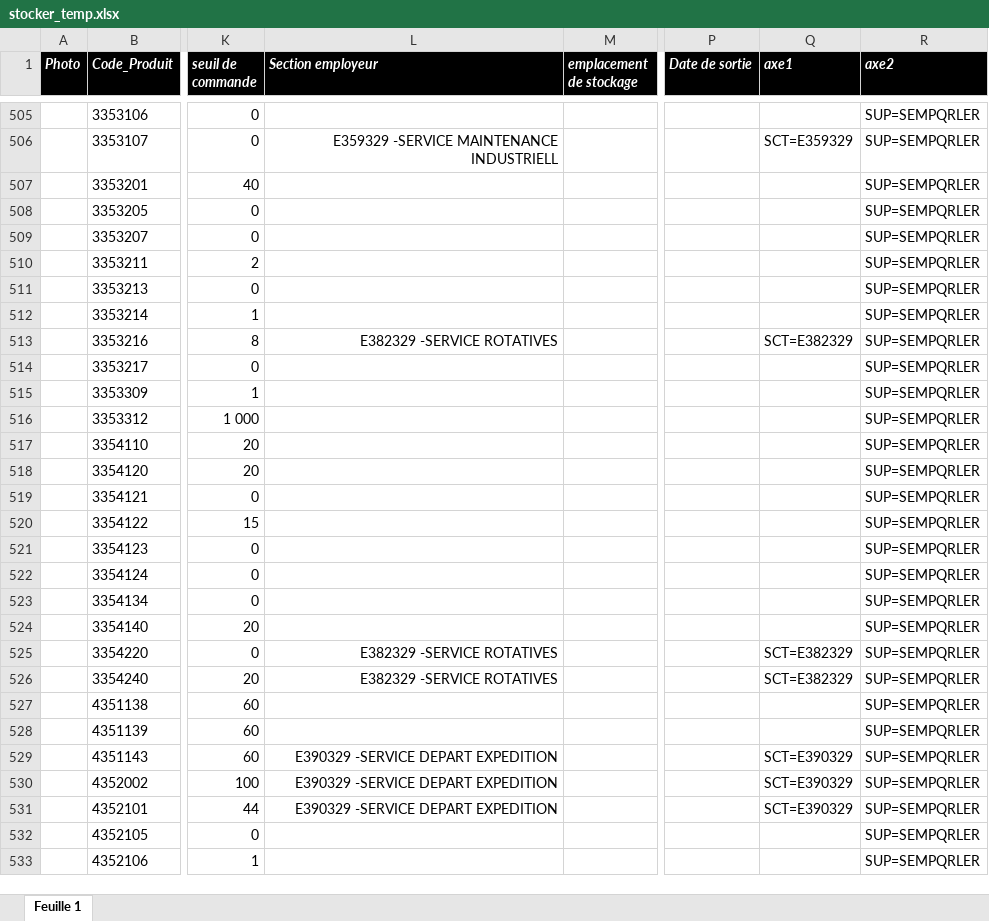
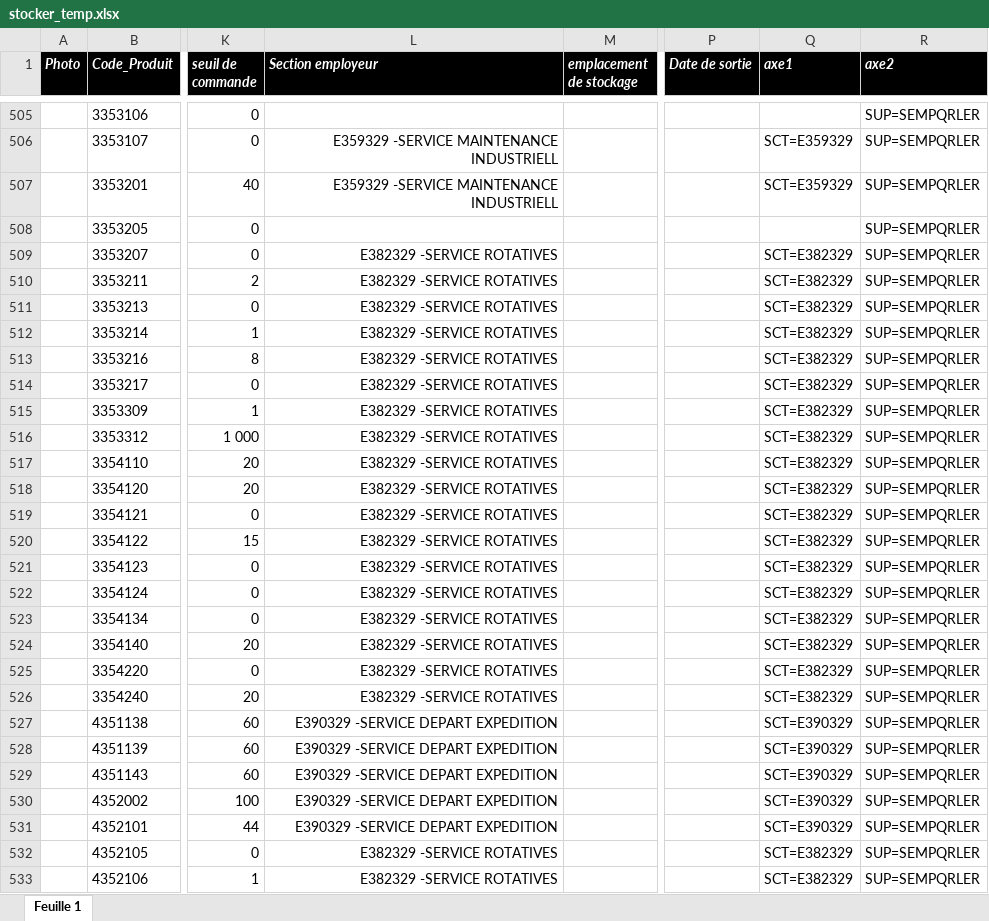
Before and after one commit to fourcheerv/stocker, an Excel workbook: stocker_temp.xlsx, sheet Feuille 1, drawn as a sheet; only a part is shown, gaps mark what is left out; values as stored, in another font and other column widths than the file's, no borders; the diff covers the shown part only; the diff names each change by its address in the sheet, - before the commit and + after, or states it on an @@ line.

```diff
--- a/stocker_temp.xlsx (sheet Feuille 1)
+++ b/stocker_temp.xlsx (sheet Feuille 1)
-L507 (Section employeur): (empty)
+L507 (Section employeur): E359329 -SERVICE MAINTENANCE INDUSTRIELL
-Q507 (axe1): (empty)
+Q507 (axe1): SCT=E359329
-L509:L512 (Section employeur): (empty)
+L509:L512 (Section employeur): E382329 -SERVICE ROTATIVES
-Q509:Q512 (axe1): (empty)
+Q509:Q512 (axe1): SCT=E382329
-L514:L524 (Section employeur): (empty)
+L514:L524 (Section employeur): E382329 -SERVICE ROTATIVES
-Q514:Q524 (axe1): (empty)
+Q514:Q524 (axe1): SCT=E382329
-L527:L528 (Section employeur): (empty)
+L527:L528 (Section employeur): E390329 -SERVICE DEPART EXPEDITION
-Q527:Q528 (axe1): (empty)
+Q527:Q528 (axe1): SCT=E390329
-L532:L533 (Section employeur): (empty)
+L532:L533 (Section employeur): E382329 -SERVICE ROTATIVES
-Q532:Q533 (axe1): (empty)
+Q532:Q533 (axe1): SCT=E382329
```
Also changed, not shown: 34 edited cells elsewhere in this sheet.
